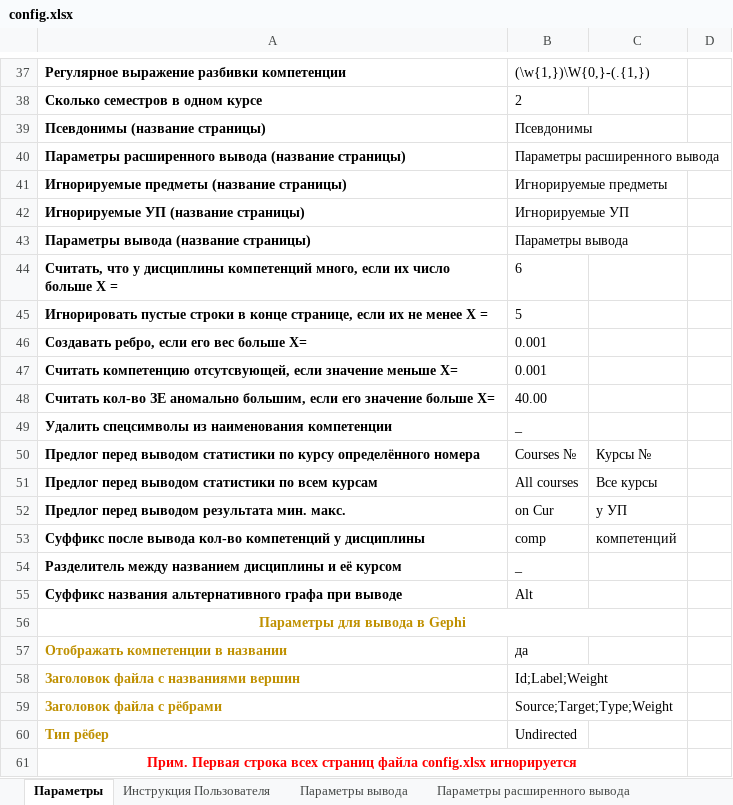
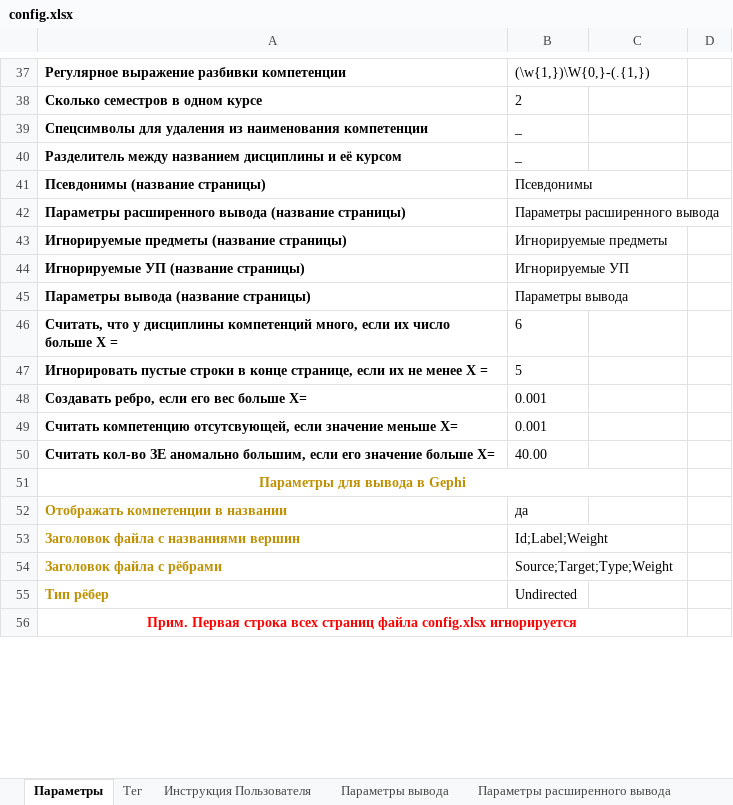
Before and after one commit to ekhalturin-ki15/SPA-SFU2, an Excel workbook: config.xlsx, sheet Параметры, drawn as a sheet; only a part is shown, gaps mark what is left out; values as stored, in another font and other column widths than the file's, no borders; removed rows and columns are numbered as before the commit, all else as after; the diff names each change by its address in the sheet, - before the commit and + after, or states it on an @@ line.

Commit message:
v 1.8.1 Все параметры, требующие перевода на англ., теперь на одной странице

```diff
--- a/config.xlsx (sheet Параметры)
+++ b/config.xlsx (sheet Параметры)
+sheet tab: Тег
+row 39: Спецсимволы для удаления из наименования компетенции | _
@@ row 54 moved to row 40: Разделитель между названием дисциплины и… @@
-row 49: Удалить спецсимволы из наименования компетенции | _
-row 50: Предлог перед выводом статистики по курсу определённого номера | Сourses № | Курсы №
-row 51: Предлог перед выводом статистики по всем курсам | All courses | Все курсы
-row 52: Предлог перед выводом результата мин. макс. | on Cur | у УП
-row 53: Суффикс после вывода кол-во компетенций у дисциплины | comp | компетенций
-row 55: Суффикс названия альтернативного графа при выводе | Alt
```
Also changed, not shown: sheet Параметры вывода, sheet Игнорируемые предметы, 7 other files.
